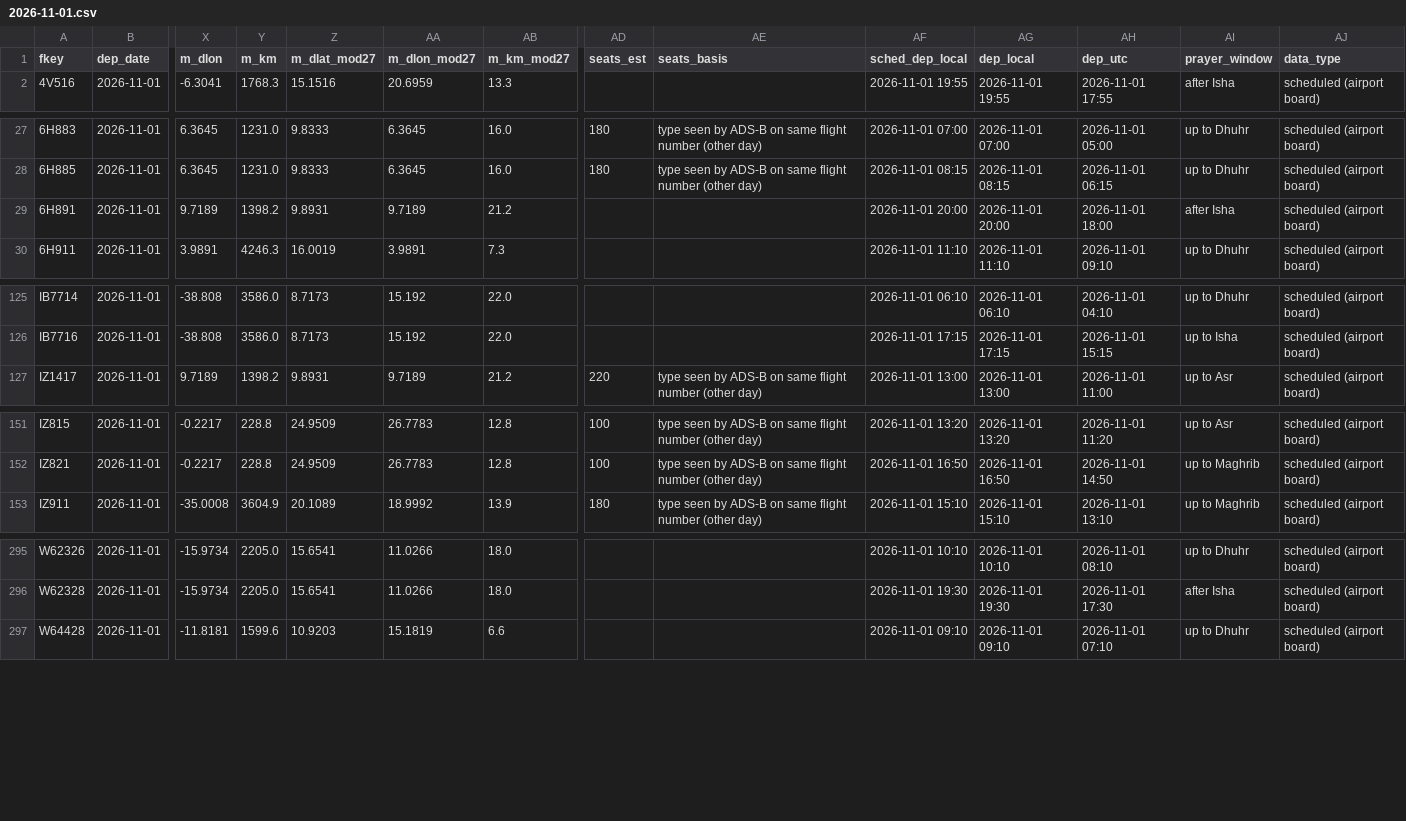
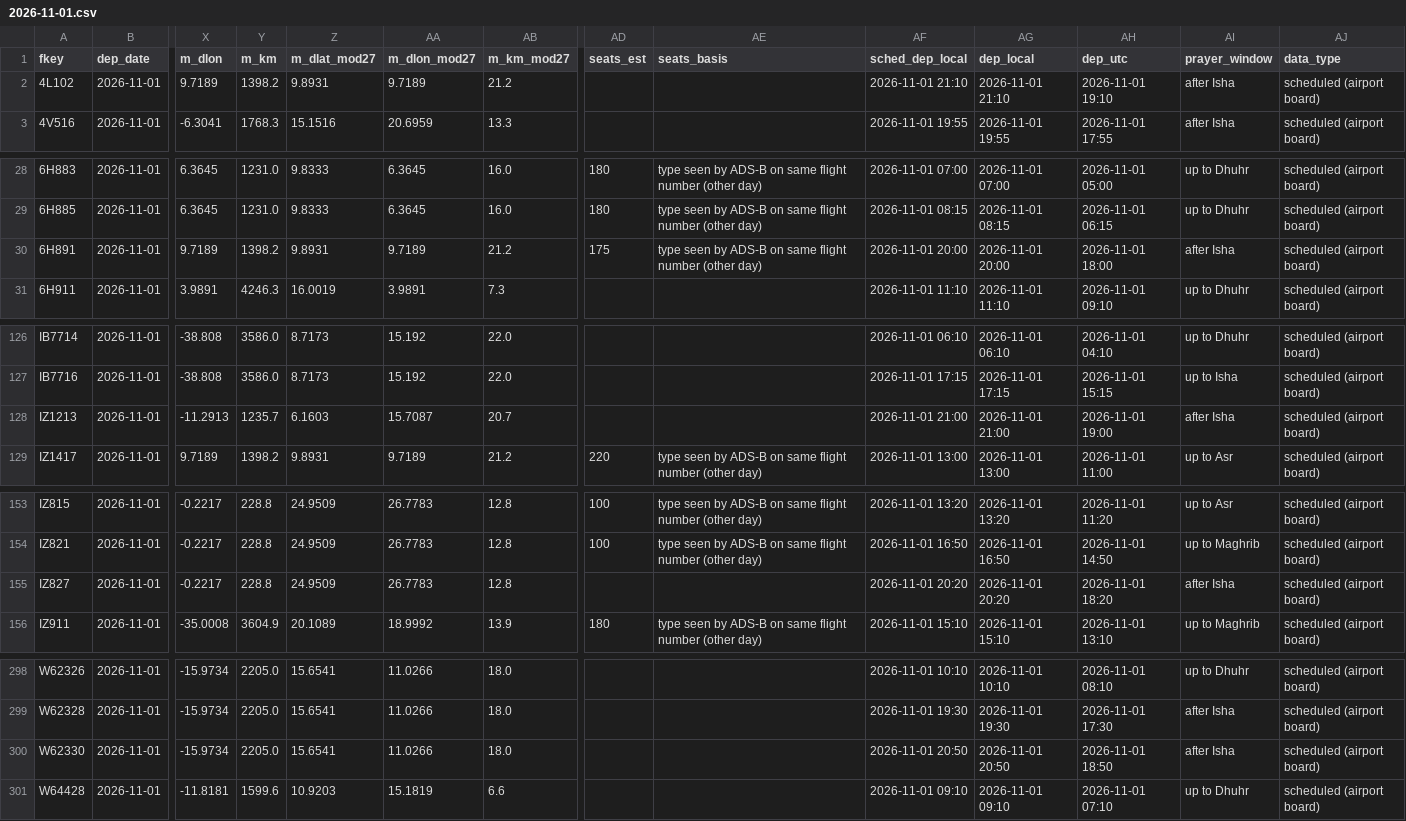
Before and after one commit to mrbugimposter3-ship-it/haramain-flights-live, a CSV file: data/flights/2026-11-01.csv, drawn as a sheet; only a part is shown, gaps mark what is left out; addresses are those after the commit; rows hold the shown columns only; the diff names each change by its address in the sheet, - before the commit and + after, or states it on an @@ line.

```diff
--- a/data/flights/2026-11-01.csv
+++ b/data/flights/2026-11-01.csv
+row 2: 4L102 | 2026-11-01 | 9.7189 | 1398.2 | 9.8931 | 9.7189 | 21.2 |  |  | 2026-11-01 21:10 | 2026-11-01 21:10 | 2026-11-01 19:10 | after Isha | scheduled (airport board)
-AD30 (seats_est): (empty)
+AD30 (seats_est): 175
-AE30 (seats_basis): (empty)
+AE30 (seats_basis): type seen by ADS-B on same flight number (other day)
+row 128: IZ1213 | 2026-11-01 | -11.2913 | 1235.7 | 6.1603 | 15.7087 | 20.7 |  |  | 2026-11-01 21:00 | 2026-11-01 21:00 | 2026-11-01 19:00 | after Isha | scheduled (airport board)
+row 155: IZ827 | 2026-11-01 | -0.2217 | 228.8 | 24.9509 | 26.7783 | 12.8 |  |  | 2026-11-01 20:20 | 2026-11-01 20:20 | 2026-11-01 18:20 | after Isha | scheduled (airport board)
+row 300: W62330 | 2026-11-01 | -15.9734 | 2205.0 | 15.6541 | 11.0266 | 18.0 |  |  | 2026-11-01 20:50 | 2026-11-01 20:50 | 2026-11-01 18:50 | after Isha | scheduled (airport board)
```
Also changed, not shown: data/flights/2026-10-29.csv, data/flights/2026-10-30.csv, 46 other files.
